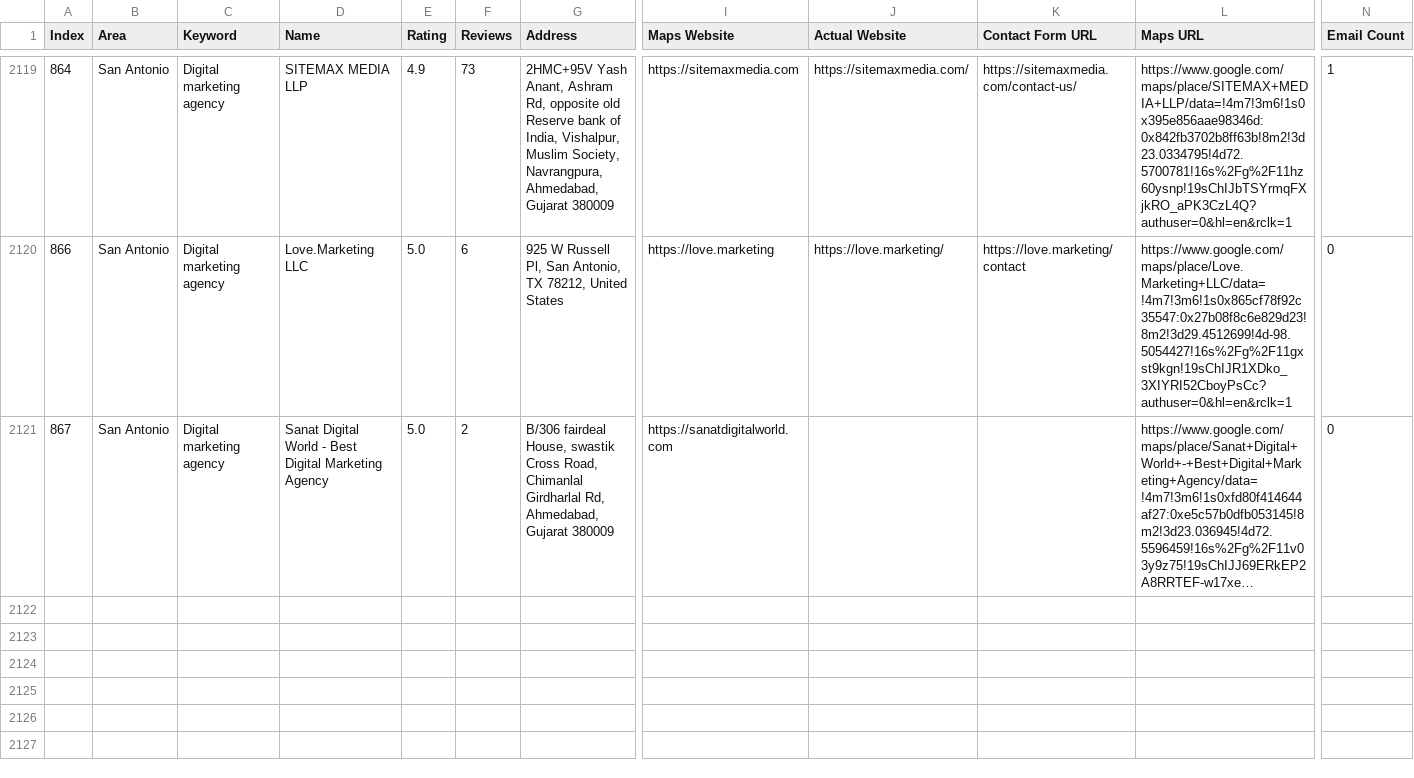
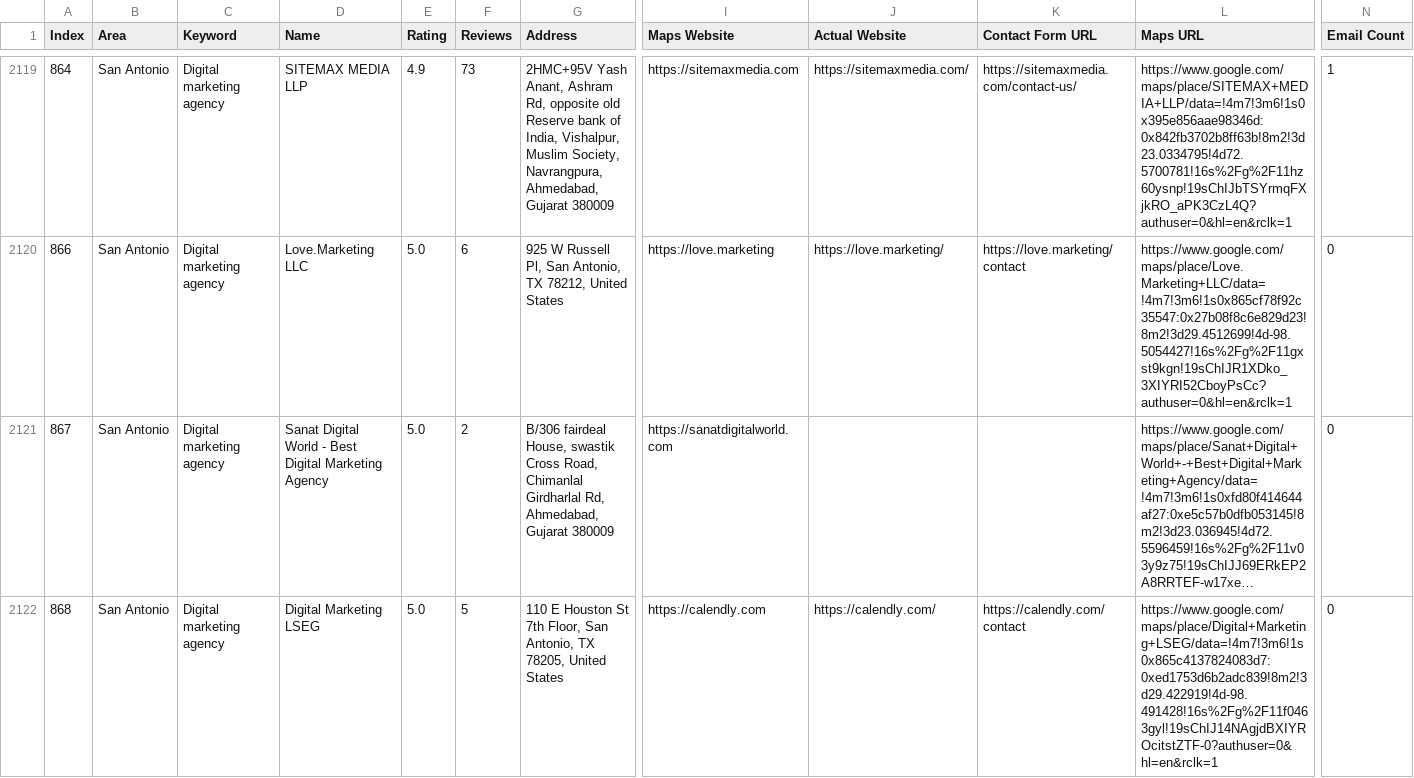
Before and after one commit to farhan281/cf-filler-with-captch-solver, a CSV file: digital_marketing_data.csv, drawn as a sheet; only a part is shown, gaps mark what is left out; long unchanged cells end in …; rows hold the shown columns only; the diff names each change by its address in the sheet, - before the commit and + after, or states it on an @@ line.

Commit message:
auto: 2026-04-07T08:53:37.848Z

```diff
--- a/digital_marketing_data.csv
+++ b/digital_marketing_data.csv
+row 2122: 868 | San Antonio | Digital marketing agency | Digital Marketing LSEG | 5.0 | 5 | 110 E Houston St 7th Floor, San Antonio, TX 78205, United States | https://calendly.com | https://calendly.com/ | https://calendly.com/contact | https://www.google.com/maps/place/Digital+Marketing+LSEG/data=!4m7!3m6!1s0x865c4137824083d7:0xed1753d6b2adc839!8m2!3d29.422919!4d-98.491428!16s%2Fg%2F11f0463gyl!19sChIJ14NAgjdBXIYROcitstZTF-0?authuser=0&hl=en&rclk=1 | 0
```
